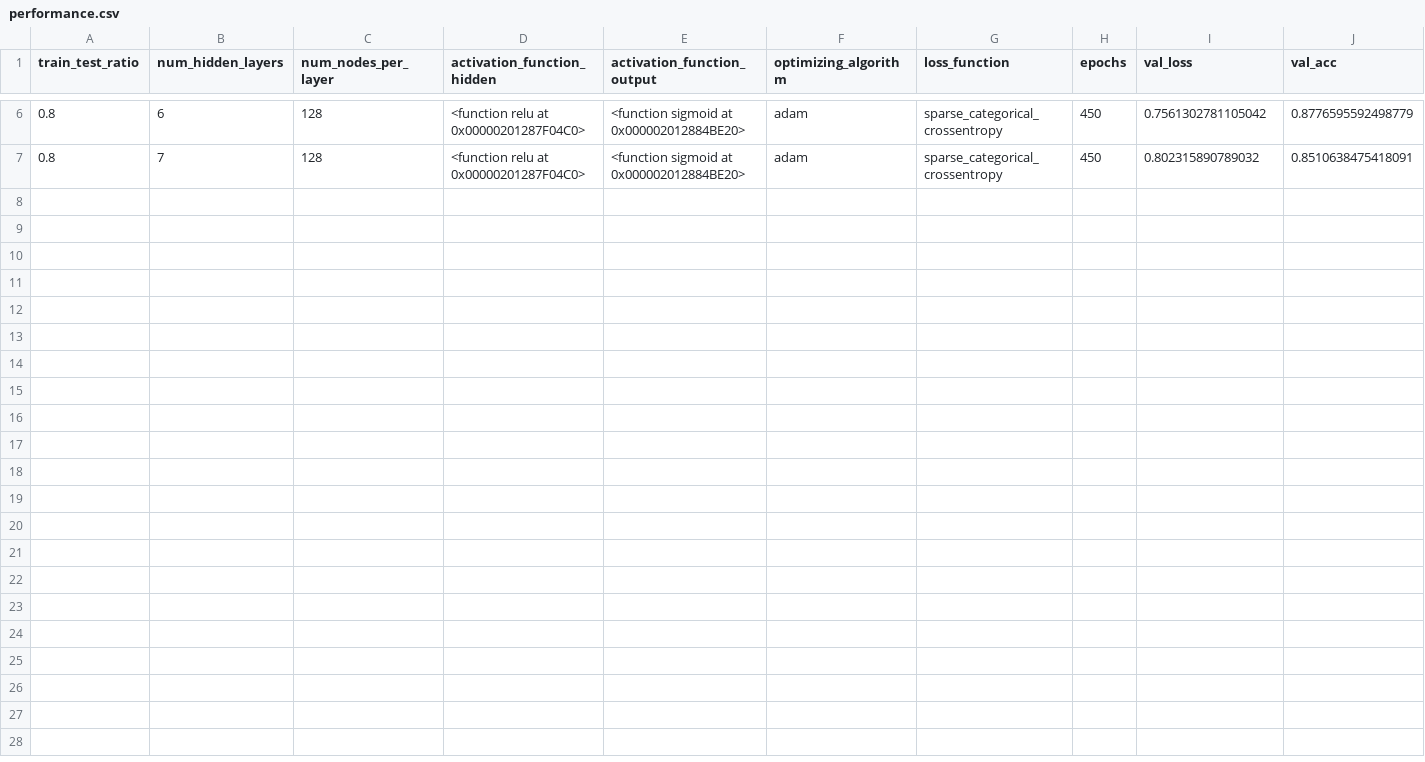
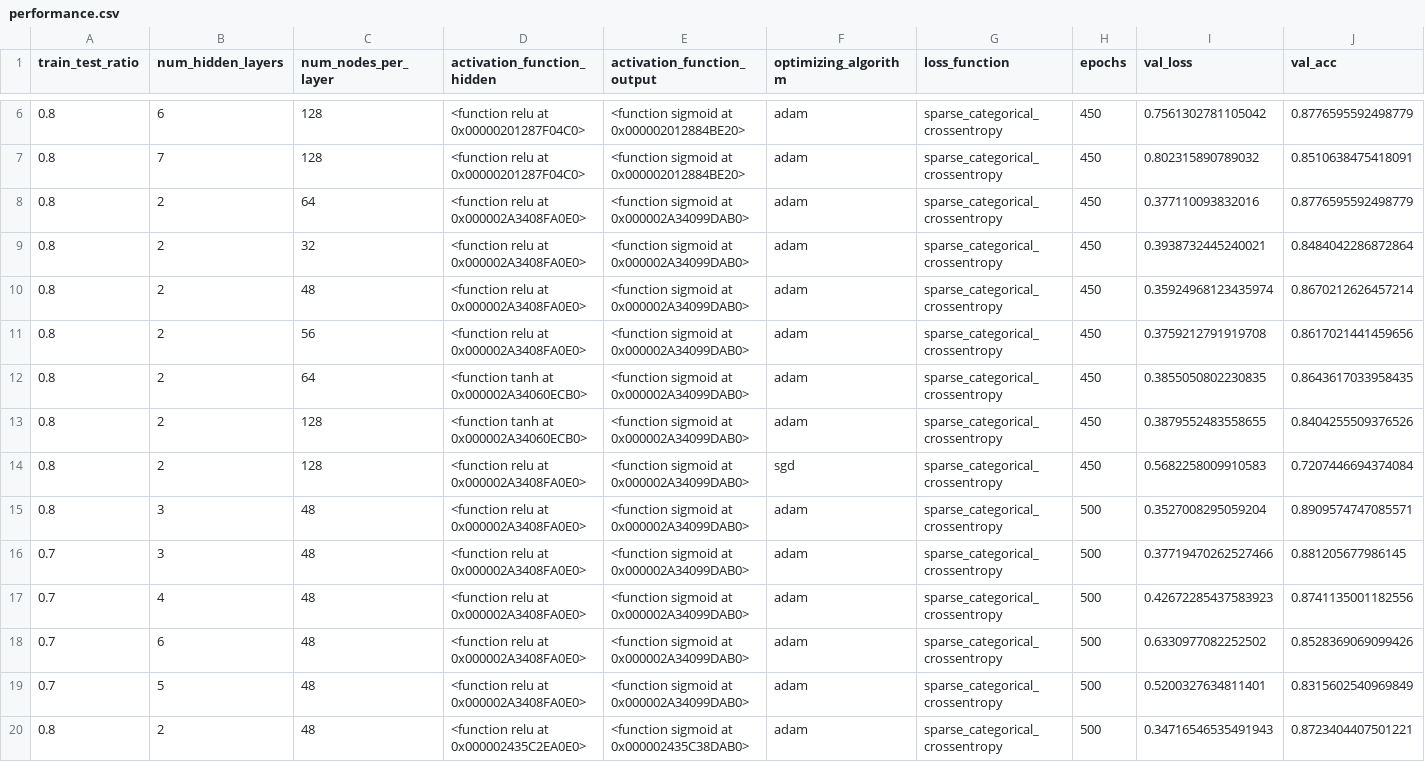
Before and after one commit to dopewevmond/first-mlp, a CSV file: performance.csv, drawn as a sheet; only a part is shown, gaps mark what is left out.

Commit message:
added to the performance file

```diff
--- a/performance.csv
+++ b/performance.csv
@@ -7 +7,14 @@ train_test_ratio,                        num_hidden_layers,
 0.8,                        7,                        128,                        <function relu at 0x00000201287F04C0>,                        <function sigmoid at 0x000002012884BE20>,                        adam,                        sparse_categorical_crossentropy,                        450,                        0.802315890789032,                        0.8510638475418091
+0.8,                        2,                        64,                        <function relu at 0x000002A3408FA0E0>,                        <function sigmoid at 0x000002A34099DAB0>,                        adam,                        sparse_categorical_crossentropy,                        450,                        0.377110093832016,                        0.8776595592498779
+0.8,                        2,                        32,                        <function relu at 0x000002A3408FA0E0>,                        <function sigmoid at 0x000002A34099DAB0>,                        adam,                        sparse_categorical_crossentropy,                        450,                        0.3938732445240021,                        0.8484042286872864
+0.8,                        2,                        48,                        <function relu at 0x000002A3408FA0E0>,                        <function sigmoid at 0x000002A34099DAB0>,                        adam,                        sparse_categorical_crossentropy,                        450,                        0.35924968123435974,                        0.8670212626457214
+0.8,                        2,                        56,                        <function relu at 0x000002A3408FA0E0>,                        <function sigmoid at 0x000002A34099DAB0>,                        adam,                        sparse_categorical_crossentropy,                        450,                        0.3759212791919708,                        0.8617021441459656
+0.8,                        2,                        64,                        <function tanh at 0x000002A34060ECB0>,                        <function sigmoid at 0x000002A34099DAB0>,                        adam,                        sparse_categorical_crossentropy,                        450,                        0.3855050802230835,                        0.8643617033958435
+0.8,                        2,                        128,                        <function tanh at 0x000002A34060ECB0>,                        <function sigmoid at 0x000002A34099DAB0>,                        adam,                        sparse_categorical_crossentropy,                        450,                        0.3879552483558655,                        0.8404255509376526
+0.8,                        2,                        128,                        <function relu at 0x000002A3408FA0E0>,                        <function sigmoid at 0x000002A34099DAB0>,                        sgd,                        sparse_categorical_crossentropy,                        450,                        0.5682258009910583,                        0.7207446694374084
+0.8,                        3,                        48,                        <function relu at 0x000002A3408FA0E0>,                        <function sigmoid at 0x000002A34099DAB0>,                        adam,                        sparse_categorical_crossentropy,                        500,                        0.3527008295059204,                        0.8909574747085571
+0.7,                        3,                        48,                        <function relu at 0x000002A3408FA0E0>,                        <function sigmoid at 0x000002A34099DAB0>,                        adam,                        sparse_categorical_crossentropy,                        500,                        0.37719470262527466,                        0.881205677986145
+0.7,                        4,                        48,                        <function relu at 0x000002A3408FA0E0>,                        <function sigmoid at 0x000002A34099DAB0>,                        adam,                        sparse_categorical_crossentropy,                        500,                        0.42672285437583923,                        0.8741135001182556
+0.7,                        6,                        48,                        <function relu at 0x000002A3408FA0E0>,                        <function sigmoid at 0x000002A34099DAB0>,                        adam,                        sparse_categorical_crossentropy,                        500,                        0.6330977082252502,                        0.8528369069099426
+0.7,                        5,                        48,                        <function relu at 0x000002A3408FA0E0>,                        <function sigmoid at 0x000002A34099DAB0>,                        adam,                        sparse_categorical_crossentropy,                        500,                        0.5200327634811401,                        0.8315602540969849
+0.8,                        2,                        48,                        <function relu at 0x000002435C2EA0E0>,                        <function sigmoid at 0x000002435C38DAB0>,                        adam,                        sparse_categorical_crossentropy,                        500,                        0.34716546535491943,                        0.8723404407501221
```
Also changed, not shown: 1 other file.
